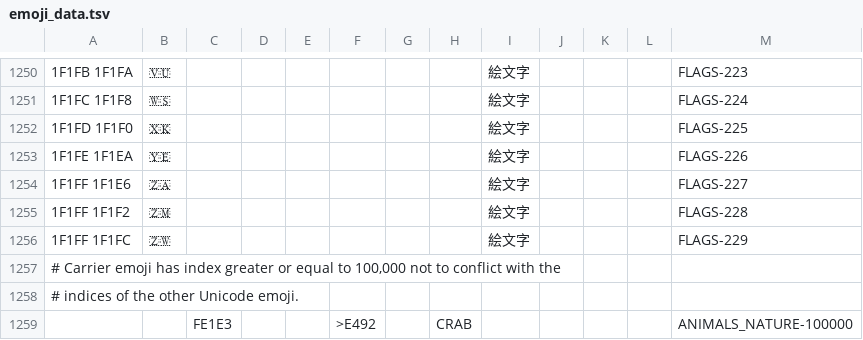
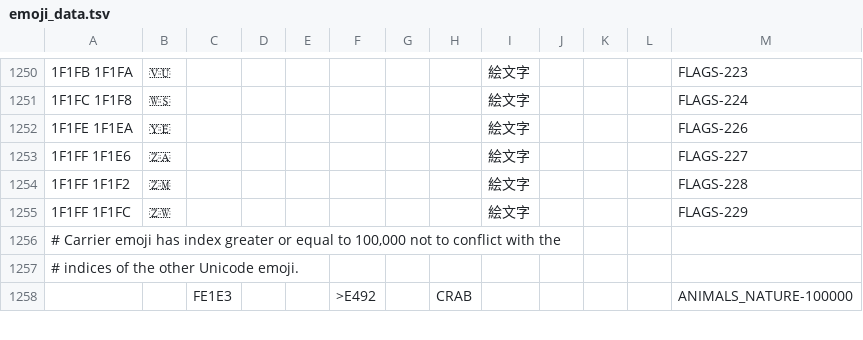
Before and after one commit to google/mozc, a TSV file: src/data/emoji/emoji_data.tsv, drawn as a sheet; only a part is shown, gaps mark what is left out; the diff names each change by its address in the sheet, - before the commit and + after, or states it on an @@ line.

Commit message:
Remove Kosovo flag since there is no glyph
BUG=
TEST=
REF_BUG=25581773
REF_CL=108002372

```diff
--- a/src/data/emoji/emoji_data.tsv
+++ b/src/data/emoji/emoji_data.tsv
-row 1252: 1F1FD 1F1F0 | 🇽🇰 |  |  |  |  |  |  | 絵文字 |  |  |  | FLAGS-225
```
Also changed, not shown: 1 other file.
